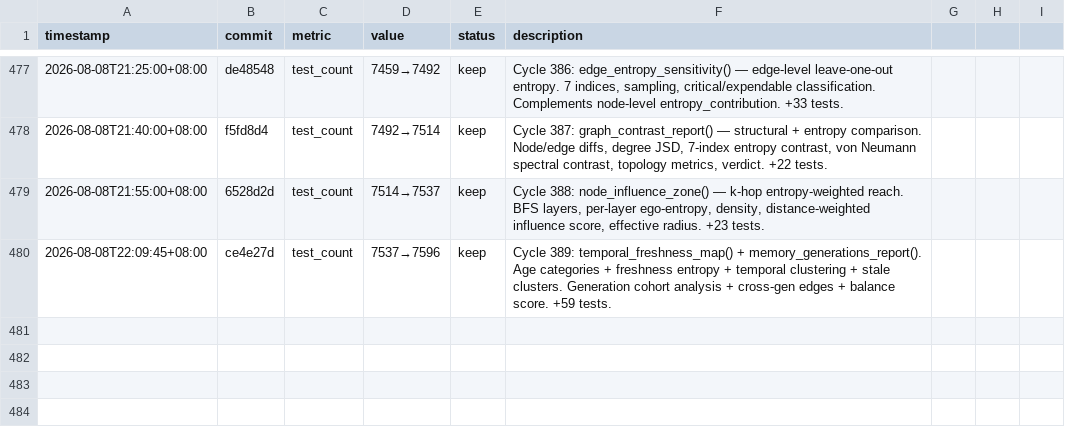
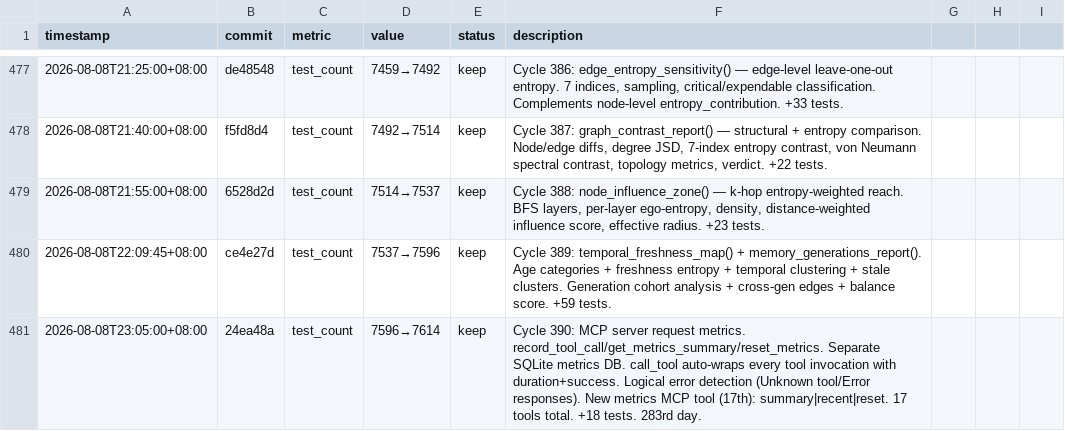
Before and after one commit to robertsong2019/12-factor-agents-explorer, a TSV file: projects/agent-memory-graph/experiments.tsv, drawn as a sheet; only a part is shown, gaps mark what is left out; the diff names each change by its address in the sheet, - before the commit and + after, or states it on an @@ line.

Commit message:
Update experiments.tsv: Cycle 390

```diff
--- a/projects/agent-memory-graph/experiments.tsv
+++ b/projects/agent-memory-graph/experiments.tsv
+row 481: 2026-08-08T23:05:00+08:00 | 24ea48a | test_count | 7596→7614 | keep | Cycle 390: MCP server request metrics. record_tool_call/get_metrics_summary/reset_metrics. Separate SQLite metrics DB. call_tool auto-wraps every tool invocation with duration+success. Logical error detection (Unknown tool/Error responses). New metrics MCP tool (17th): summary|recent|reset. 17 tools total. +18 tests. 283rd day.
```
